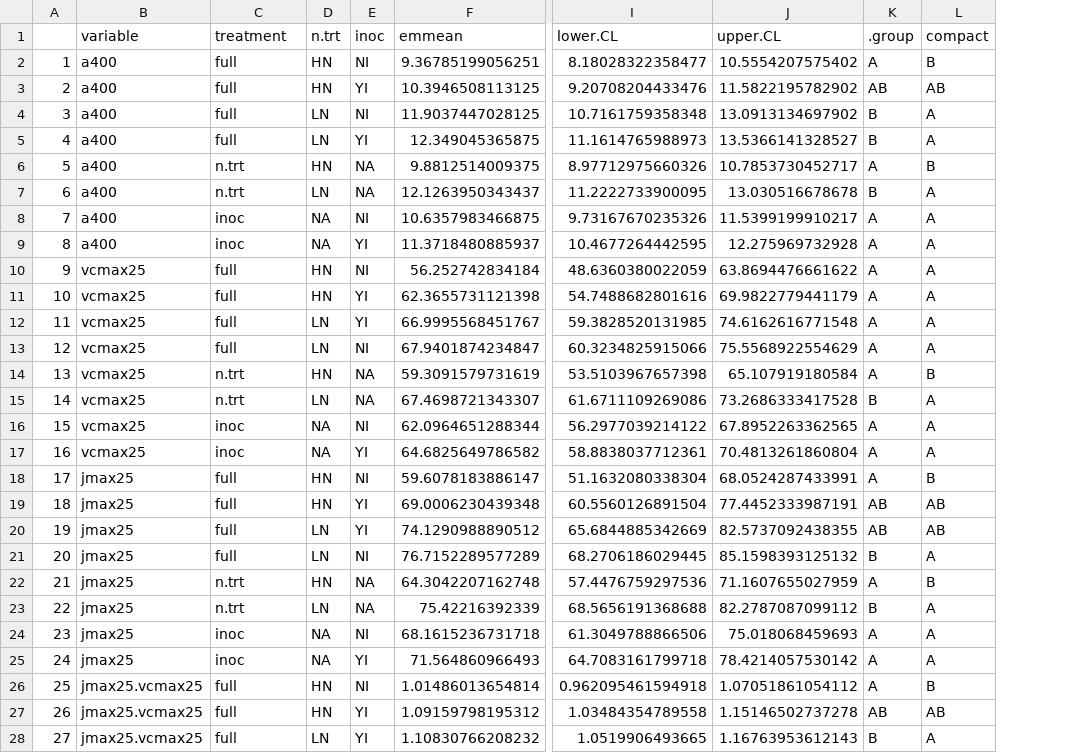
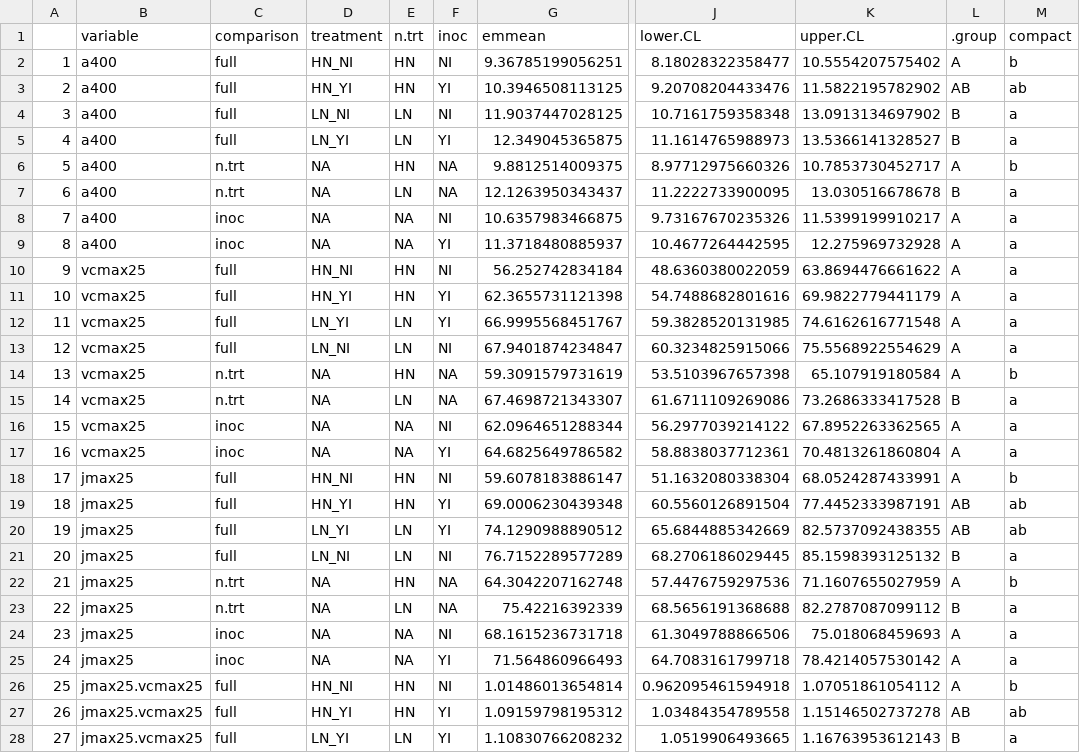
Before and after one commit to eaperkowski/NxI_soybean_phys, a CSV file: data/comp.letters.csv, drawn as a sheet; only a part is shown, gaps mark what is left out; addresses are those after the commit; the diff covers the shown part only; the diff names each change by its address in the sheet, - before the commit and + after, or states it on an @@ line.

Commit message:
minor compact letter data frame changes

```diff
--- a/data/comp.letters.csv
+++ b/data/comp.letters.csv
+column D (treatment), rows 2-28: HN_NI | HN_YI | LN_NI | LN_YI | NA | NA | NA | NA | HN_NI | HN_YI | LN_YI | LN_NI | NA | NA | NA | NA | HN_NI | HN_YI | LN_YI | LN_NI | NA | NA | NA | NA | HN_NI | HN_YI | LN_YI
-C1: treatment
+C1: comparison
-M2 (compact): B
+M2 (compact): b
-M3 (compact): AB
+M3 (compact): ab
-M4:M5 (compact): A
+M4:M5 (compact): a
-M6 (compact): B
+M6 (compact): b
-M7:M13 (compact): A
+M7:M13 (compact): a
-M14 (compact): B
+M14 (compact): b
-M15:M17 (compact): A
+M15:M17 (compact): a
-M18 (compact): B
+M18 (compact): b
-M19:M20 (compact): AB
+M19:M20 (compact): ab
-M21 (compact): A
+M21 (compact): a
-M22 (compact): B
+M22 (compact): b
-M23:M25 (compact): A
+M23:M25 (compact): a
-M26 (compact): B
+M26 (compact): b
-M27 (compact): AB
+M27 (compact): ab
-M28 (compact): A
+M28 (compact): a
```
Also changed, not shown: 77 edited cells elsewhere in this file, 1 other file.
